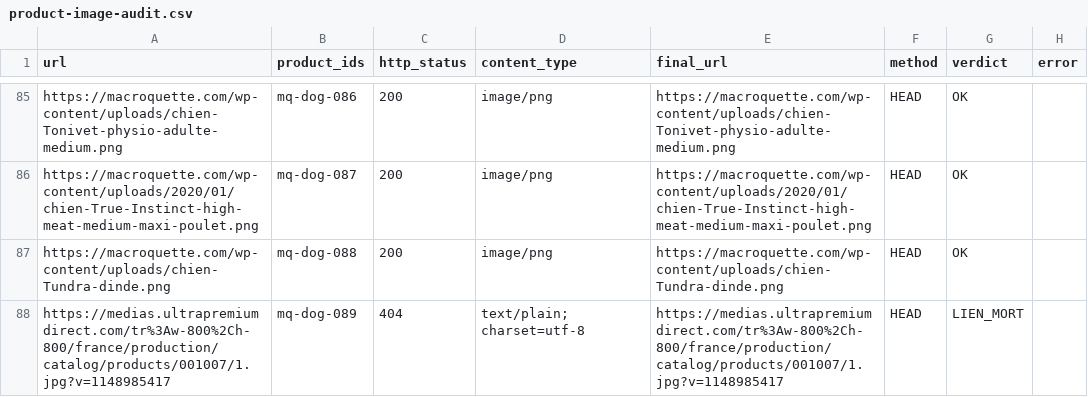
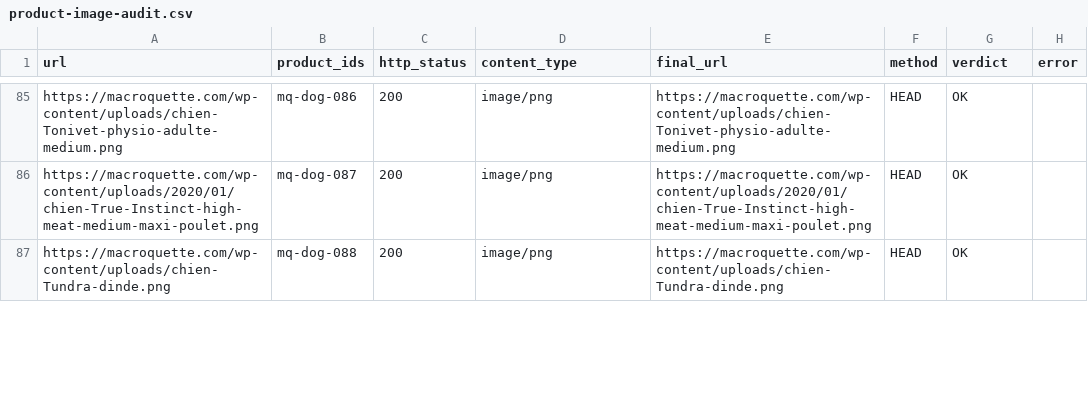
Before and after one commit to vincent93140/crocami, a CSV file: reports/product-image-audit.csv, drawn as a sheet; only a part is shown, gaps mark what is left out; removed rows and columns are numbered as before the commit, all else as after; the diff covers the shown part only; the diff names each change by its address in the sheet, - before the commit and + after, or states it on an @@ line.

```diff
--- a/reports/product-image-audit.csv
+++ b/reports/product-image-audit.csv
-row 88: https://medias.ultrapremiumdirect.com/tr%3Aw-800%2Ch-800/france/production/catalog/products/001007/1.jpg?v=1148985417 | mq-dog-089 | 404 | text/plain; charset=utf-8 | https://medias.ultrapremiumdirect.com/tr%3Aw-800%2Ch-800/france/production/catalog/products/001007/1.jpg?v=1148985417 | HEAD | LIEN_MORT
```
Also changed, not shown: 2 added rows, 1 removed row and 6 edited cells elsewhere in this file, 1 other file.
